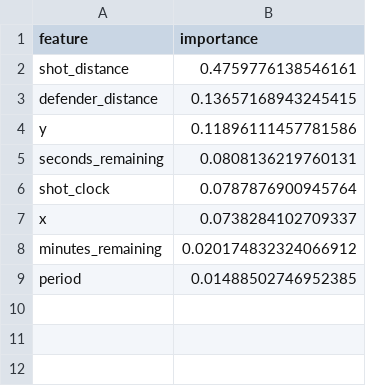
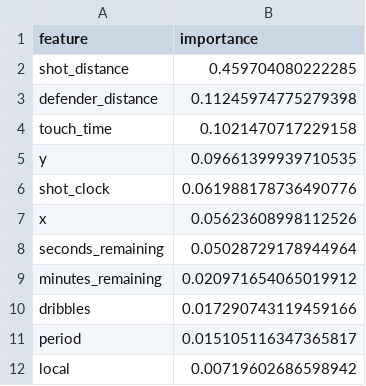
Before and after one commit to jscorza/Lakers_ShootAnalysis, a CSV file: model_outputs/feature_importance_2pointers.csv, drawn as a sheet.

Commit message:
Shots_Charts_Processed & new model_outputs

```diff
--- a/model_outputs/feature_importance_2pointers.csv
+++ b/model_outputs/feature_importance_2pointers.csv
@@ -1,9 +1,12 @@
 feature,importance
-shot_distance,0.4759776138546161
-defender_distance,0.13657168943245415
-y,0.11896111457781586
-seconds_remaining,0.0808136219760131
-shot_clock,0.0787876900945764
-x,0.0738284102709337
-minutes_remaining,0.020174832324066912
-period,0.01488502746952385
+shot_distance,0.459704080222285
+defender_distance,0.11245974775279398
+touch_time,0.1021470717229158
+y,0.09661399939710535
+shot_clock,0.061988178736490776
+x,0.05623608998112526
+seconds_remaining,0.05028729178944964
+minutes_remaining,0.020971654065019912
+dribbles,0.017290743119459166
+period,0.015105116347365817
+local,0.00719602686598942
```
Also changed, not shown: model_outputs/feature_importance_3pointers.csv, 41 other files.
